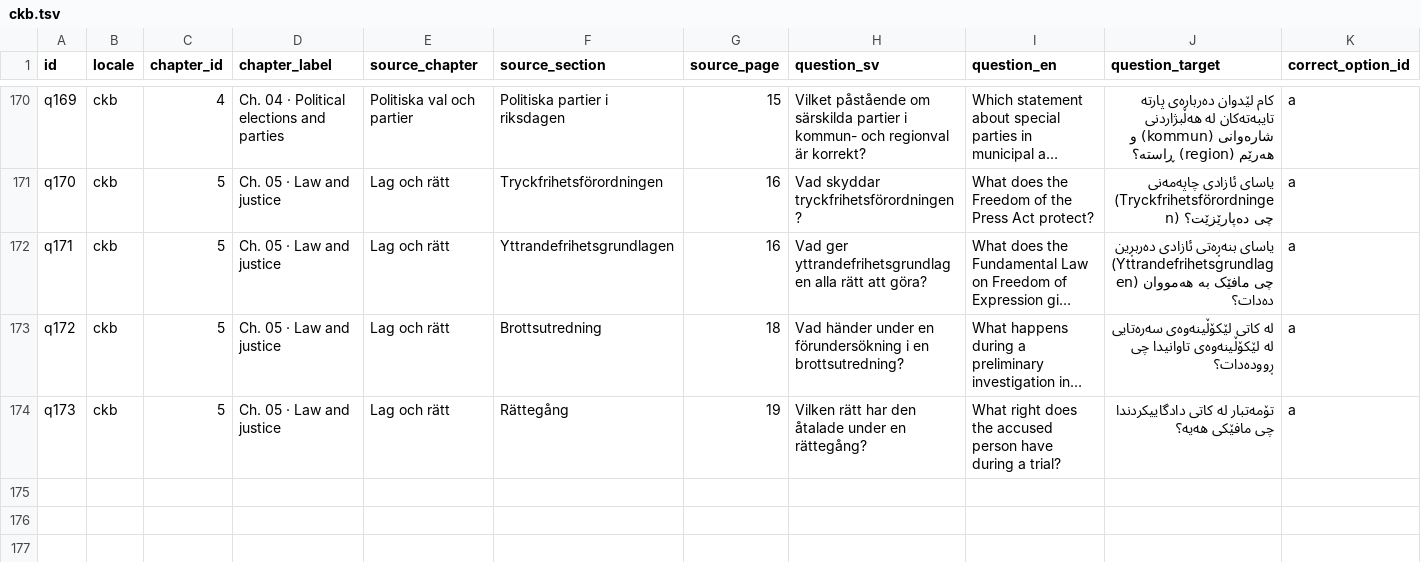
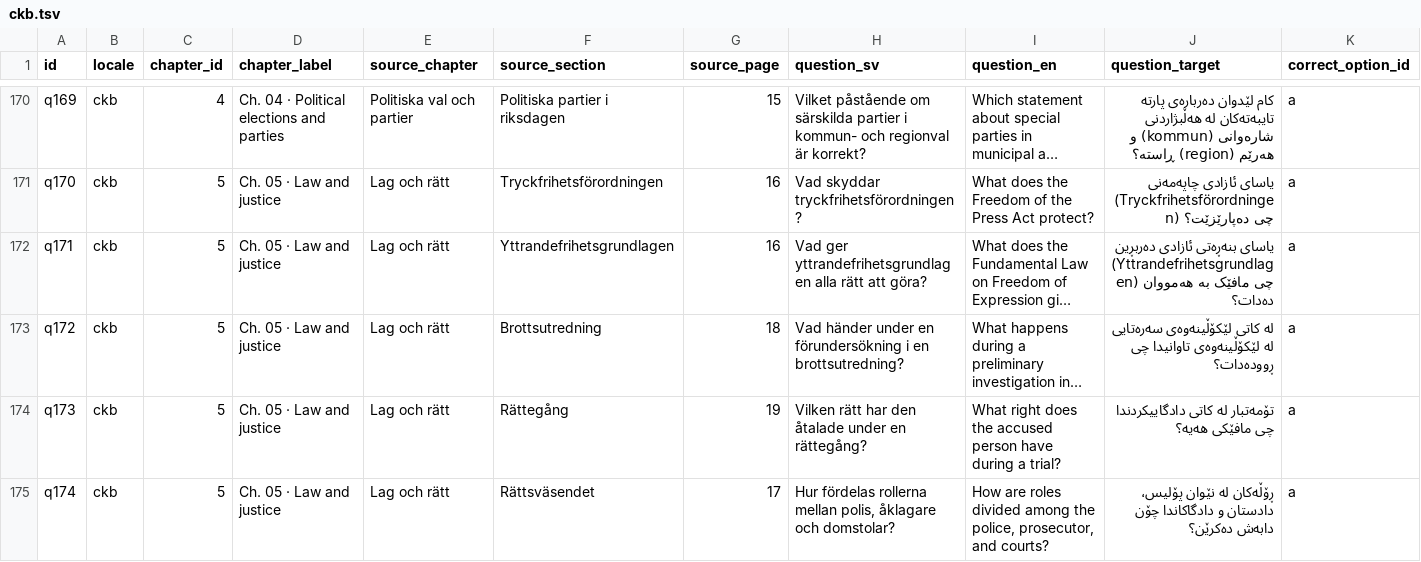
Before and after one commit to SzeChunYiu/Swedish_Civic_Test, a TSV file: docs/localization/review-packets/question-i18n-v8/ckb.tsv, drawn as a sheet; only a part is shown, gaps mark what is left out; long unchanged cells end in …; rows hold the shown columns only; the diff names each change by its address in the sheet, - before the commit and + after, or states it on an @@ line.

Commit message:
i18n: add q174 question translations (#2421)

```diff
--- a/docs/localization/review-packets/question-i18n-v8/ckb.tsv
+++ b/docs/localization/review-packets/question-i18n-v8/ckb.tsv
+row 175: q174 | ckb | 5 | Ch. 05 · Law and justice | Lag och rätt | Rättsväsendet | 17 | Hur fördelas rollerna mellan polis, åklagare och domstolar? | How are roles divided among the police, prosecutor, and courts? | ڕۆڵەکان لە نێوان پۆلیس، دادستان و دادگاکاندا چۆن دابەش دەکرێن؟ | a
```
Also changed, not shown: docs/localization/review-packets/question-i18n-v8/ar.tsv, docs/localization/review-packets/question-i18n-v8/fa.tsv, 25 other files.
